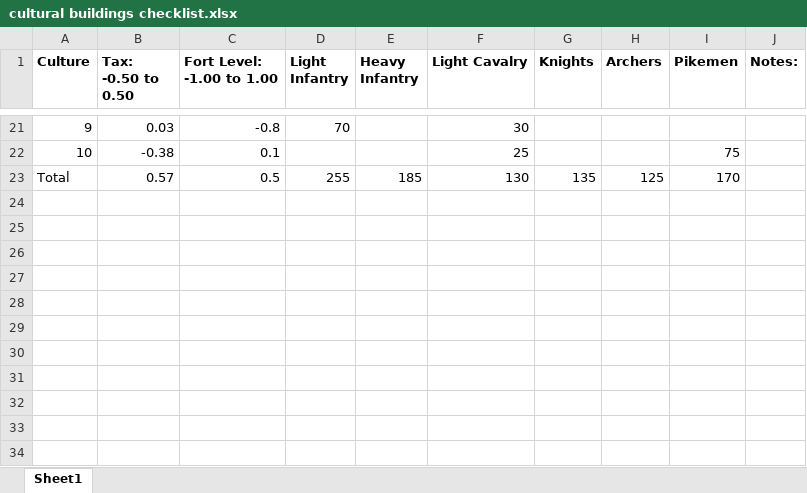
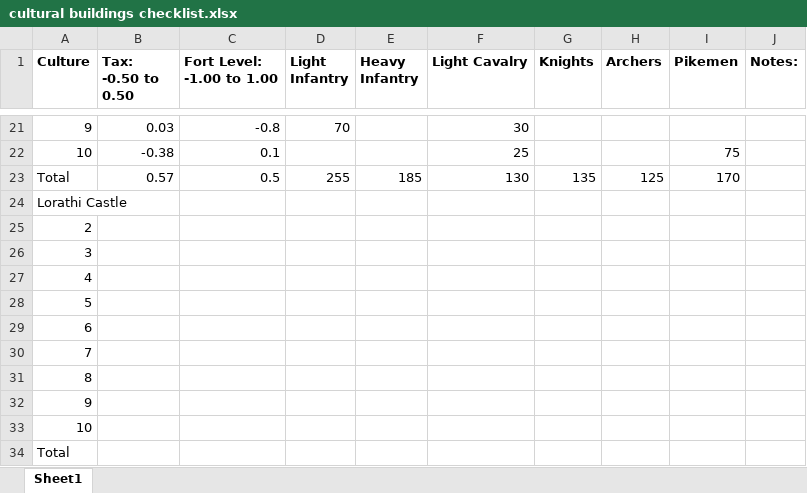
Before and after one commit to RowanMaBoot/SevenKingdoms-master, an Excel workbook: tsf4's Nightfort/cultural buildings checklist.xlsx, sheet Sheet1, drawn as a sheet; only a part is shown, gaps mark what is left out; values as stored, in another font and other column widths than the file's, no borders; the diff names each change by its address in the sheet, - before the commit and + after, or states it on an @@ line.

```diff
--- a/tsf4's Nightfort/cultural buildings checklist.xlsx (sheet Sheet1)
+++ b/tsf4's Nightfort/cultural buildings checklist.xlsx (sheet Sheet1)
+row 24: Lorathi Castle
+row 25: 2
+row 26: 3
+row 27: 4
+row 28: 5
+row 29: 6
+row 30: 7
+row 31: 8
+row 32: 9
+row 33: 10
+row 34: Total
```
Also changed, not shown: 1 other file.
